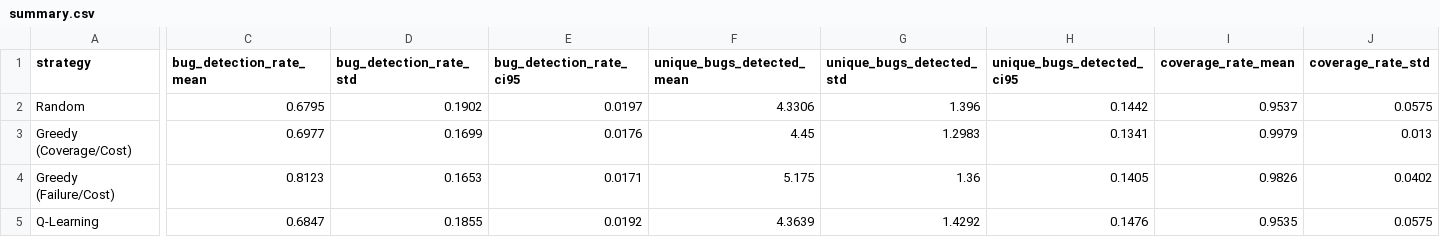
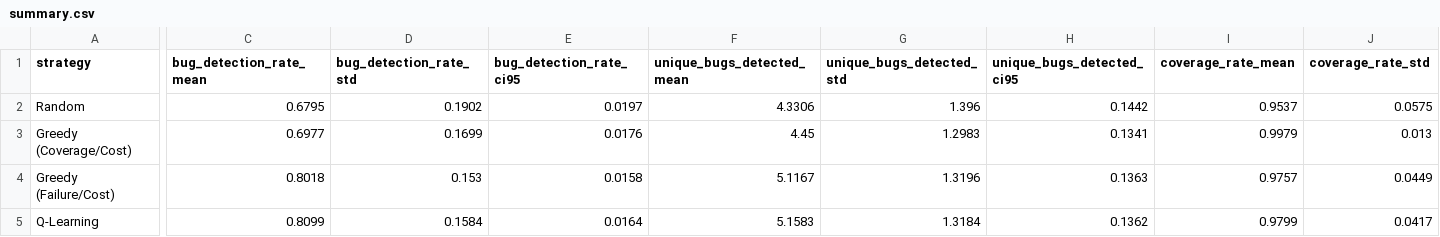
Before and after one commit to Sumanth2006/TestPilot-Rl-new, a CSV file: results/summary.csv, drawn as a sheet; only a part is shown, gaps mark what is left out; the diff covers the shown part only; the diff names each change by its address in the sheet, - before the commit and + after, or states it on an @@ line.

```diff
--- a/results/summary.csv
+++ b/results/summary.csv
-C4 (bug_detection_rate_mean): 0.8123
+C4 (bug_detection_rate_mean): 0.8018
-D4 (bug_detection_rate_std): 0.1653
+D4 (bug_detection_rate_std): 0.153
-E4 (bug_detection_rate_ci95): 0.0171
+E4 (bug_detection_rate_ci95): 0.0158
-F4 (unique_bugs_detected_mean): 5.175
+F4 (unique_bugs_detected_mean): 5.1167
-G4 (unique_bugs_detected_std): 1.36
+G4 (unique_bugs_detected_std): 1.3196
-H4 (unique_bugs_detected_ci95): 0.1405
+H4 (unique_bugs_detected_ci95): 0.1363
-I4 (coverage_rate_mean): 0.9826
+I4 (coverage_rate_mean): 0.9757
-J4 (coverage_rate_std): 0.0402
+J4 (coverage_rate_std): 0.0449
-C5 (bug_detection_rate_mean): 0.6847
+C5 (bug_detection_rate_mean): 0.8099
-D5 (bug_detection_rate_std): 0.1855
+D5 (bug_detection_rate_std): 0.1584
-E5 (bug_detection_rate_ci95): 0.0192
+E5 (bug_detection_rate_ci95): 0.0164
-F5 (unique_bugs_detected_mean): 4.3639
+F5 (unique_bugs_detected_mean): 5.1583
-G5 (unique_bugs_detected_std): 1.4292
+G5 (unique_bugs_detected_std): 1.3184
-H5 (unique_bugs_detected_ci95): 0.1476
+H5 (unique_bugs_detected_ci95): 0.1362
-I5 (coverage_rate_mean): 0.9535
+I5 (coverage_rate_mean): 0.9799
-J5 (coverage_rate_std): 0.0575
+J5 (coverage_rate_std): 0.0417
```
Also changed, not shown: 20 edited cells elsewhere in this file, results/raw_results.csv, results/real_world_iofrol_summary.csv, 21 other files.
